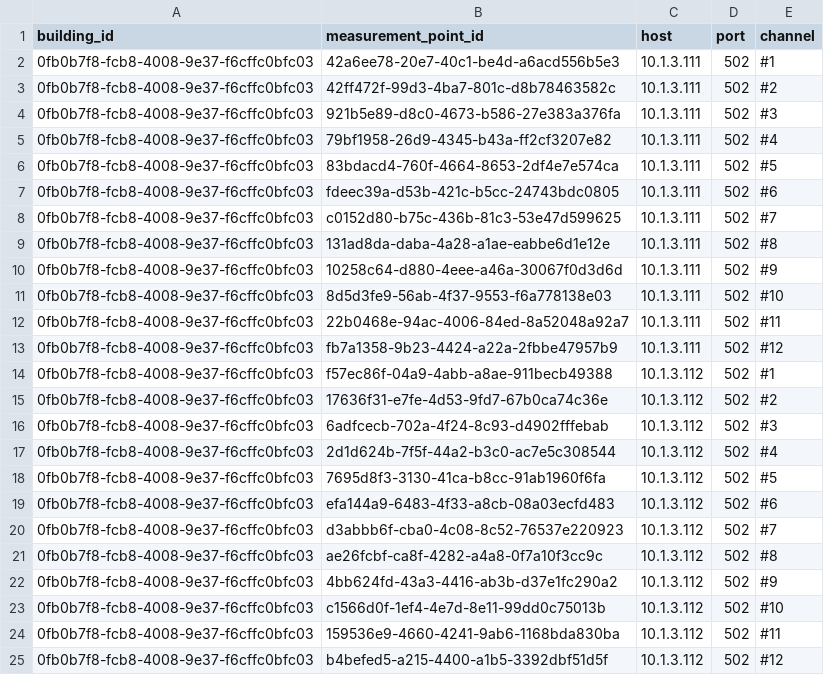
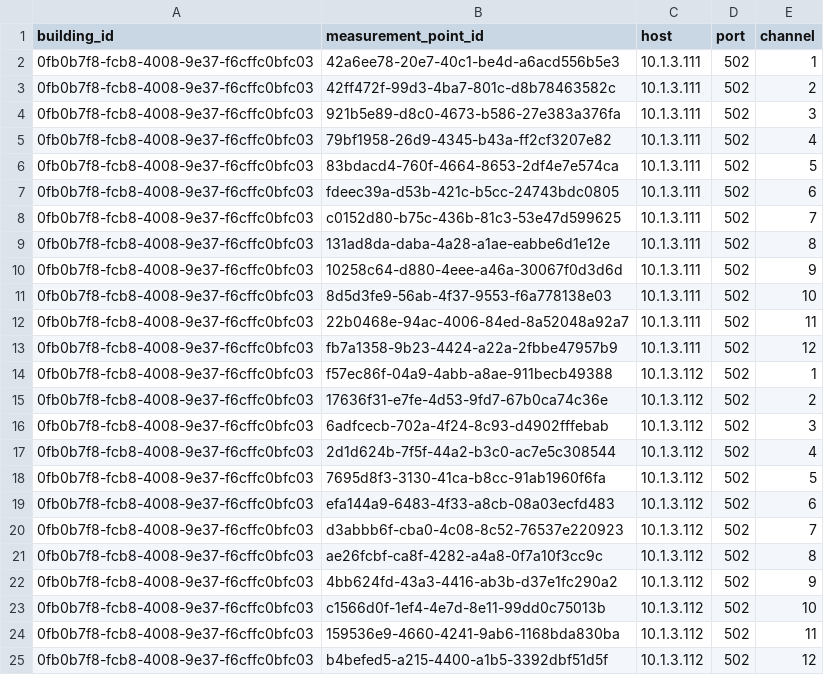
Before and after one commit to seokjin0414/modbus_data_collection, a CSV file: src/files/gems.csv, drawn as a sheet.

```diff
--- a/src/files/gems.csv
+++ b/src/files/gems.csv
@@ -1,25 +1,25 @@
 building_id,measurement_point_id,host,port,channel
-0fb0b7f8-fcb8-4008-9e37-f6cffc0bfc03,42a6ee78-20e7-40c1-be4d-a6acd556b5e3,10.1.3.111,502,#1
-0fb0b7f8-fcb8-4008-9e37-f6cffc0bfc03,42ff472f-99d3-4ba7-801c-d8b78463582c,10.1.3.111,502,#2
-0fb0b7f8-fcb8-4008-9e37-f6cffc0bfc03,921b5e89-d8c0-4673-b586-27e383a376fa,10.1.3.111,502,#3
-0fb0b7f8-fcb8-4008-9e37-f6cffc0bfc03,79bf1958-26d9-4345-b43a-ff2cf3207e82,10.1.3.111,502,#4
-0fb0b7f8-fcb8-4008-9e37-f6cffc0bfc03,83bdacd4-760f-4664-8653-2df4e7e574ca,10.1.3.111,502,#5
-0fb0b7f8-fcb8-4008-9e37-f6cffc0bfc03,fdeec39a-d53b-421c-b5cc-24743bdc0805,10.1.3.111,502,#6
-0fb0b7f8-fcb8-4008-9e37-f6cffc0bfc03,c0152d80-b75c-436b-81c3-53e47d599625,10.1.3.111,502,#7
-0fb0b7f8-fcb8-4008-9e37-f6cffc0bfc03,131ad8da-daba-4a28-a1ae-eabbe6d1e12e,10.1.3.111,502,#8
-0fb0b7f8-fcb8-4008-9e37-f6cffc0bfc03,10258c64-d880-4eee-a46a-30067f0d3d6d,10.1.3.111,502,#9
-0fb0b7f8-fcb8-4008-9e37-f6cffc0bfc03,8d5d3fe9-56ab-4f37-9553-f6a778138e03,10.1.3.111,502,#10
-0fb0b7f8-fcb8-4008-9e37-f6cffc0bfc03,22b0468e-94ac-4006-84ed-8a52048a92a7,10.1.3.111,502,#11
-0fb0b7f8-fcb8-4008-9e37-f6cffc0bfc03,fb7a1358-9b23-4424-a22a-2fbbe47957b9,10.1.3.111,502,#12
-0fb0b7f8-fcb8-4008-9e37-f6cffc0bfc03,f57ec86f-04a9-4abb-a8ae-911becb49388,10.1.3.112,502,#1
-0fb0b7f8-fcb8-4008-9e37-f6cffc0bfc03,17636f31-e7fe-4d53-9fd7-67b0ca74c36e,10.1.3.112,502,#2
-0fb0b7f8-fcb8-4008-9e37-f6cffc0bfc03,6adfcecb-702a-4f24-8c93-d4902fffebab,10.1.3.112,502,#3
-0fb0b7f8-fcb8-4008-9e37-f6cffc0bfc03,2d1d624b-7f5f-44a2-b3c0-ac7e5c308544,10.1.3.112,502,#4
-0fb0b7f8-fcb8-4008-9e37-f6cffc0bfc03,7695d8f3-3130-41ca-b8cc-91ab1960f6fa,10.1.3.112,502,#5
-0fb0b7f8-fcb8-4008-9e37-f6cffc0bfc03,efa144a9-6483-4f33-a8cb-08a03ecfd483,10.1.3.112,502,#6
-0fb0b7f8-fcb8-4008-9e37-f6cffc0bfc03,d3abbb6f-cba0-4c08-8c52-76537e220923,10.1.3.112,502,#7
-0fb0b7f8-fcb8-4008-9e37-f6cffc0bfc03,ae26fcbf-ca8f-4282-a4a8-0f7a10f3cc9c,10.1.3.112,502,#8
-0fb0b7f8-fcb8-4008-9e37-f6cffc0bfc03,4bb624fd-43a3-4416-ab3b-d37e1fc290a2,10.1.3.112,502,#9
-0fb0b7f8-fcb8-4008-9e37-f6cffc0bfc03,c1566d0f-1ef4-4e7d-8e11-99dd0c75013b,10.1.3.112,502,#10
-0fb0b7f8-fcb8-4008-9e37-f6cffc0bfc03,159536e9-4660-4241-9ab6-1168bda830ba,10.1.3.112,502,#11
-0fb0b7f8-fcb8-4008-9e37-f6cffc0bfc03,b4befed5-a215-4400-a1b5-3392dbf51d5f,10.1.3.112,502,#12
+0fb0b7f8-fcb8-4008-9e37-f6cffc0bfc03,42a6ee78-20e7-40c1-be4d-a6acd556b5e3,10.1.3.111,502,1
+0fb0b7f8-fcb8-4008-9e37-f6cffc0bfc03,42ff472f-99d3-4ba7-801c-d8b78463582c,10.1.3.111,502,2
+0fb0b7f8-fcb8-4008-9e37-f6cffc0bfc03,921b5e89-d8c0-4673-b586-27e383a376fa,10.1.3.111,502,3
+0fb0b7f8-fcb8-4008-9e37-f6cffc0bfc03,79bf1958-26d9-4345-b43a-ff2cf3207e82,10.1.3.111,502,4
+0fb0b7f8-fcb8-4008-9e37-f6cffc0bfc03,83bdacd4-760f-4664-8653-2df4e7e574ca,10.1.3.111,502,5
+0fb0b7f8-fcb8-4008-9e37-f6cffc0bfc03,fdeec39a-d53b-421c-b5cc-24743bdc0805,10.1.3.111,502,6
+0fb0b7f8-fcb8-4008-9e37-f6cffc0bfc03,c0152d80-b75c-436b-81c3-53e47d599625,10.1.3.111,502,7
+0fb0b7f8-fcb8-4008-9e37-f6cffc0bfc03,131ad8da-daba-4a28-a1ae-eabbe6d1e12e,10.1.3.111,502,8
+0fb0b7f8-fcb8-4008-9e37-f6cffc0bfc03,10258c64-d880-4eee-a46a-30067f0d3d6d,10.1.3.111,502,9
+0fb0b7f8-fcb8-4008-9e37-f6cffc0bfc03,8d5d3fe9-56ab-4f37-9553-f6a778138e03,10.1.3.111,502,10
+0fb0b7f8-fcb8-4008-9e37-f6cffc0bfc03,22b0468e-94ac-4006-84ed-8a52048a92a7,10.1.3.111,502,11
+0fb0b7f8-fcb8-4008-9e37-f6cffc0bfc03,fb7a1358-9b23-4424-a22a-2fbbe47957b9,10.1.3.111,502,12
+0fb0b7f8-fcb8-4008-9e37-f6cffc0bfc03,f57ec86f-04a9-4abb-a8ae-911becb49388,10.1.3.112,502,1
+0fb0b7f8-fcb8-4008-9e37-f6cffc0bfc03,17636f31-e7fe-4d53-9fd7-67b0ca74c36e,10.1.3.112,502,2
+0fb0b7f8-fcb8-4008-9e37-f6cffc0bfc03,6adfcecb-702a-4f24-8c93-d4902fffebab,10.1.3.112,502,3
+0fb0b7f8-fcb8-4008-9e37-f6cffc0bfc03,2d1d624b-7f5f-44a2-b3c0-ac7e5c308544,10.1.3.112,502,4
+0fb0b7f8-fcb8-4008-9e37-f6cffc0bfc03,7695d8f3-3130-41ca-b8cc-91ab1960f6fa,10.1.3.112,502,5
+0fb0b7f8-fcb8-4008-9e37-f6cffc0bfc03,efa144a9-6483-4f33-a8cb-08a03ecfd483,10.1.3.112,502,6
+0fb0b7f8-fcb8-4008-9e37-f6cffc0bfc03,d3abbb6f-cba0-4c08-8c52-76537e220923,10.1.3.112,502,7
+0fb0b7f8-fcb8-4008-9e37-f6cffc0bfc03,ae26fcbf-ca8f-4282-a4a8-0f7a10f3cc9c,10.1.3.112,502,8
+0fb0b7f8-fcb8-4008-9e37-f6cffc0bfc03,4bb624fd-43a3-4416-ab3b-d37e1fc290a2,10.1.3.112,502,9
+0fb0b7f8-fcb8-4008-9e37-f6cffc0bfc03,c1566d0f-1ef4-4e7d-8e11-99dd0c75013b,10.1.3.112,502,10
+0fb0b7f8-fcb8-4008-9e37-f6cffc0bfc03,159536e9-4660-4241-9ab6-1168bda830ba,10.1.3.112,502,11
+0fb0b7f8-fcb8-4008-9e37-f6cffc0bfc03,b4befed5-a215-4400-a1b5-3392dbf51d5f,10.1.3.112,502,12
```
Also changed, not shown: 4 other files.
